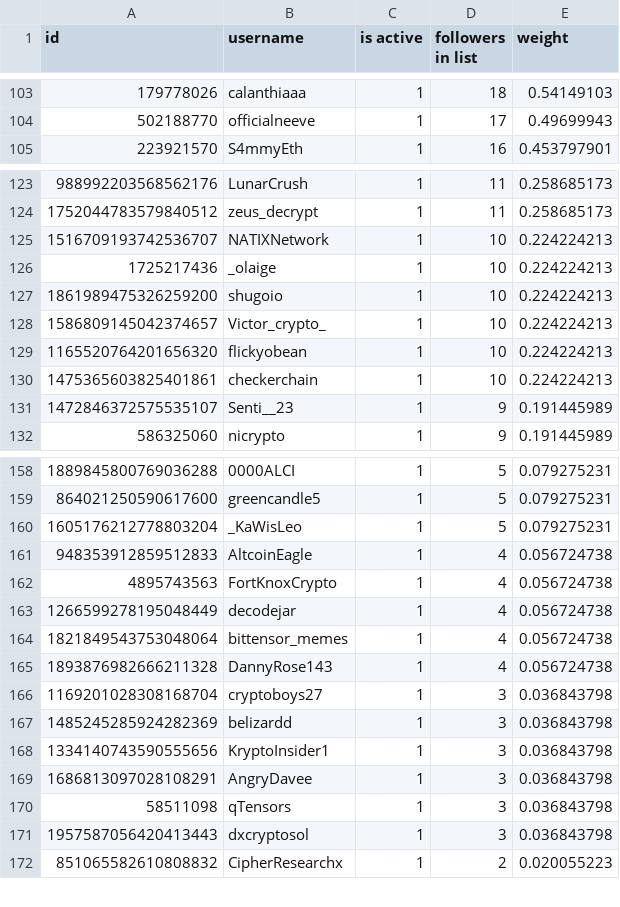
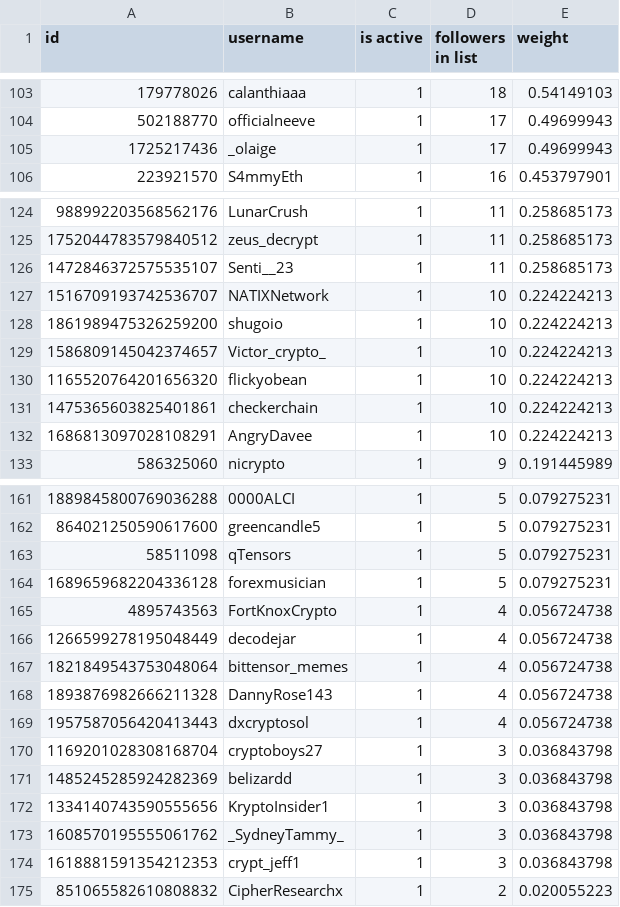
Before and after one commit to NuanceNetwork/constitution, a CSV file: verified_users/twitter/bittensor_target_accounts_october_followers.csv, drawn as a sheet; only a part is shown, gaps mark what is left out; the diff covers the shown part only.

Commit message:
update list 7/10

```diff
--- a/verified_users/twitter/bittensor_target_accounts_october_followers.csv
+++ b/verified_users/twitter/bittensor_target_accounts_october_followers.csv
@@ -104,2 +104,3 @@ id,username,is active,followers in list,weight
 502188770,officialneeve,1,17,0.49699943
+1725217436,_olaige,1,17,0.49699943
 223921570,S4mmyEth,1,16,0.453797901
@@ -124,4 +125,4 @@ id,username,is active,followers in list,weight
 1752044783579840512,zeus_decrypt,1,11,0.258685173
+1472846372575535107,Senti__23,1,11,0.258685173
 1516709193742536707,NATIXNetwork,1,10,0.224224213
-1725217436,_olaige,1,10,0.224224213
 1861989475326259200,shugoio,1,10,0.224224213
@@ -130,3 +131,3 @@ id,username,is active,followers in list,weight
 1475365603825401861,checkerchain,1,10,0.224224213
-1472846372575535107,Senti__23,1,9,0.191445989
+1686813097028108291,AngryDavee,1,10,0.224224213
 586325060,nicrypto,1,9,0.191445989
@@ -159,4 +162,4 @@ id,username,is active,followers in list,weight
 864021250590617600,greencandle5,1,5,0.079275231
-1605176212778803204,_KaWisLeo,1,5,0.079275231
-948353912859512833,AltcoinEagle,1,4,0.056724738
+58511098,qTensors,1,5,0.079275231
+1689659682204336128,forexmusician,1,5,0.079275231
 4895743563,FortKnoxCrypto,1,4,0.056724738
@@ -165,2 +168,3 @@ id,username,is active,followers in list,weight
 1893876982666211328,DannyRose143,1,4,0.056724738
+1957587056420413443,dxcryptosol,1,4,0.056724738
 1169201028308168704,cryptoboys27,1,3,0.036843798
@@ -168,5 +172,4 @@ id,username,is active,followers in list,weight
 1334140743590555656,KryptoInsider1,1,3,0.036843798
-1686813097028108291,AngryDavee,1,3,0.036843798
-58511098,qTensors,1,3,0.036843798
-1957587056420413443,dxcryptosol,1,3,0.036843798
+1608570195555061762,_SydneyTammy_,1,3,0.036843798
+1618881591354212353,crypt_jeff1,1,3,0.036843798
 851065582610808832,CipherResearchx,1,2,0.020055223
```
Also changed, not shown: 2 added rows and 2 removed rows elsewhere in this file.
